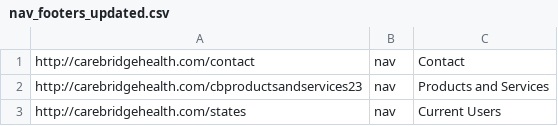
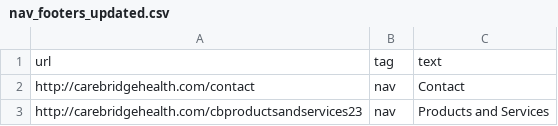
Before and after one commit to Ajax12345/annotations_project, a CSV file: nav_footers_updated.csv, drawn as a sheet; only a part is shown; the shorter side is filled out with more unchanged rows.

```diff
--- a/nav_footers_updated.csv
+++ b/nav_footers_updated.csv
@@ -1 +1,2 @@
+url,tag,text
 http://carebridgehealth.com/contact,nav,Contact
```
Also changed, not shown: 1 other file.
